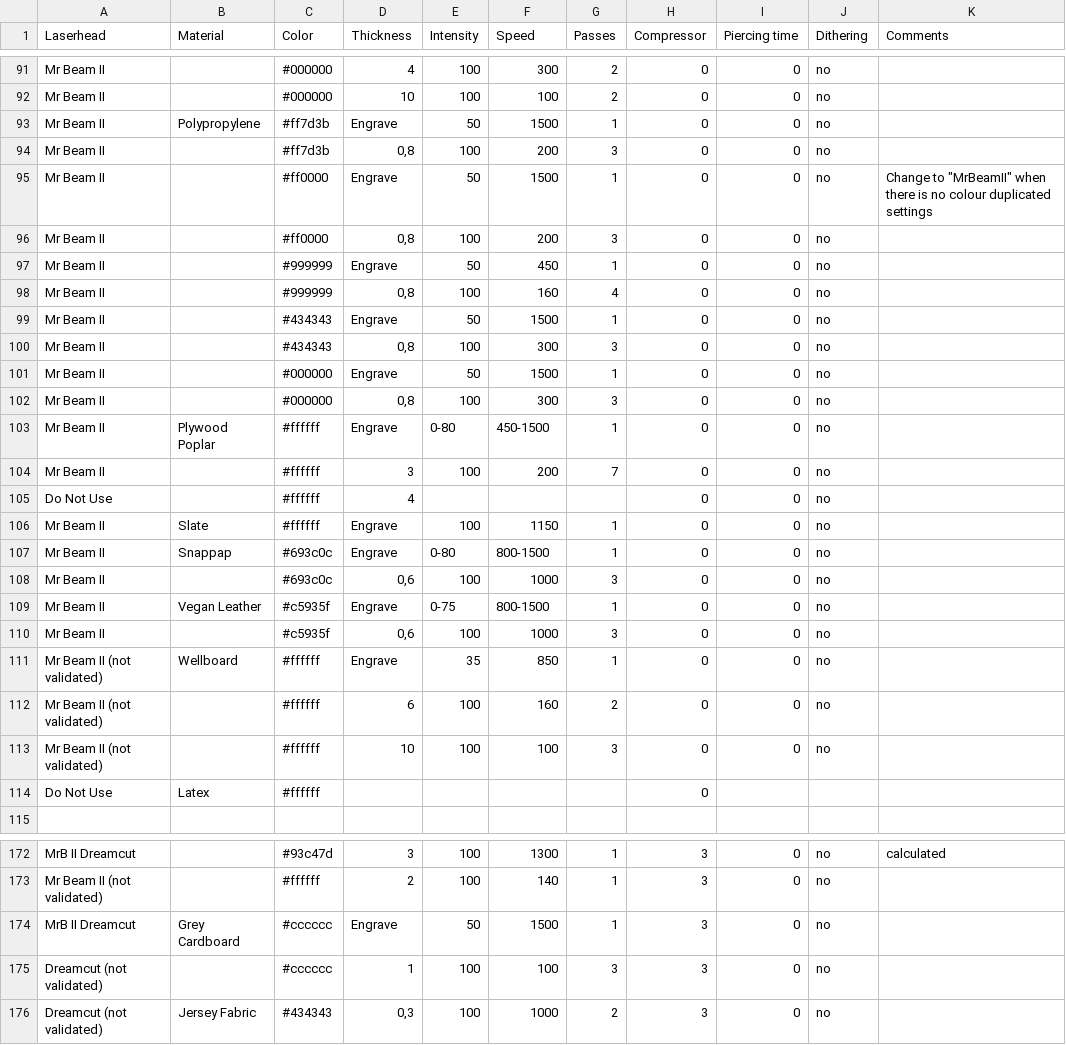
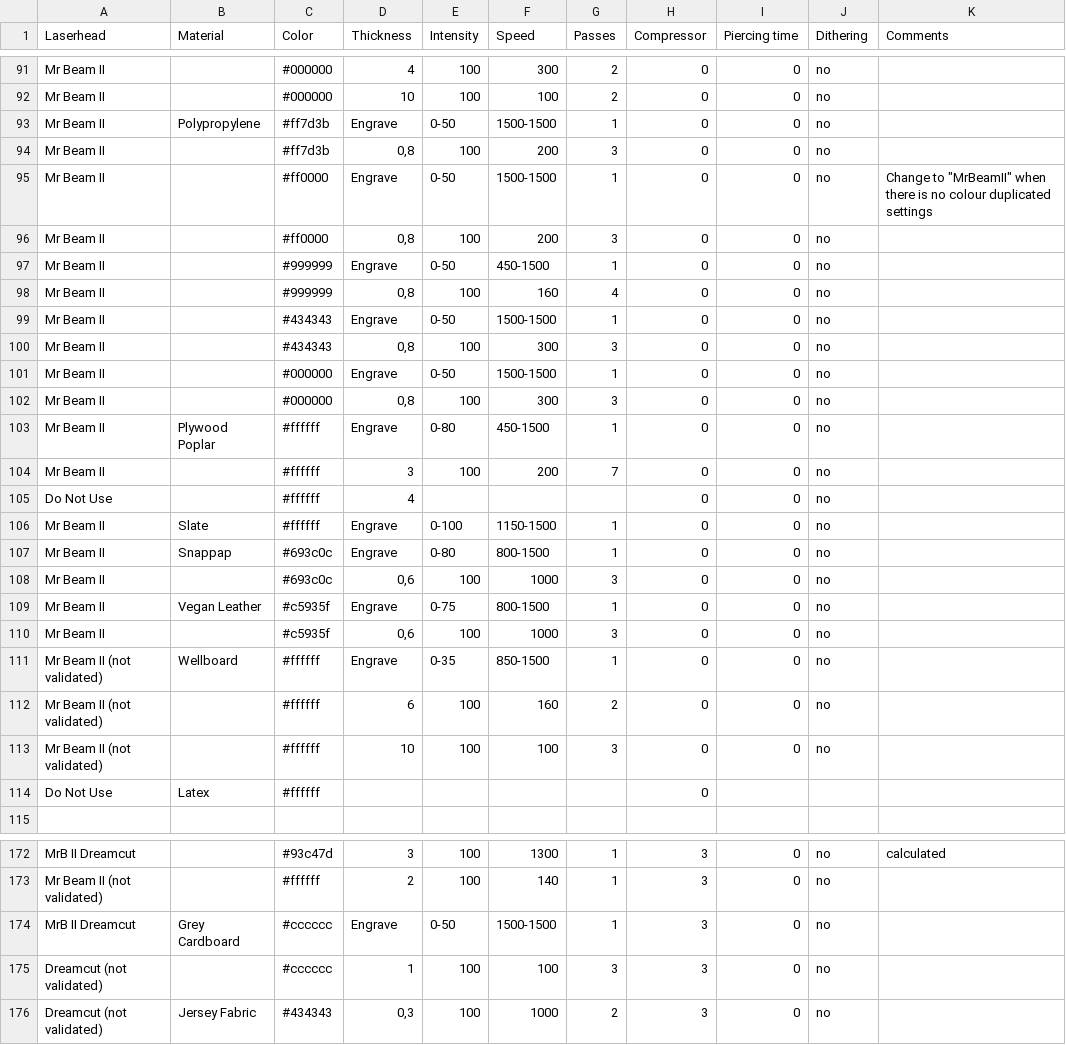
Before and after one commit to mrbeam/MrBeamPlugin, a CSV file: octoprint_mrbeam/files/material_settings/materials.csv, drawn as a sheet; only a part is shown, gaps mark what is left out; the diff covers the shown part only.

```diff
--- a/octoprint_mrbeam/files/material_settings/materials.csv
+++ b/octoprint_mrbeam/files/material_settings/materials.csv
@@ -93,11 +93,11 @@ Mr Beam II,,#000000,4,100,300,2,0,0,no,
 Mr Beam II,,#000000,10,100,100,2,0,0,no,
-Mr Beam II,Polypropylene,#ff7d3b,Engrave,50,1500,1,0,0,no,
+Mr Beam II,Polypropylene,#ff7d3b,Engrave,0-50,1500-1500,1,0,0,no,
 Mr Beam II,,#ff7d3b,"0,8",100,200,3,0,0,no,
-Mr Beam II,,#ff0000,Engrave,50,1500,1,0,0,no,"Change to ""MrBeamII"" when there is no colour duplicated settings"
+Mr Beam II,,#ff0000,Engrave,0-50,1500-1500,1,0,0,no,"Change to ""MrBeamII"" when there is no colour duplicated settings"
 Mr Beam II,,#ff0000,"0,8",100,200,3,0,0,no,
-Mr Beam II,,#999999,Engrave,50,450,1,0,0,no,
+Mr Beam II,,#999999,Engrave,0-50,450-1500,1,0,0,no,
 Mr Beam II,,#999999,"0,8",100,160,4,0,0,no,
-Mr Beam II,,#434343,Engrave,50,1500,1,0,0,no,
+Mr Beam II,,#434343,Engrave,0-50,1500-1500,1,0,0,no,
 Mr Beam II,,#434343,"0,8",100,300,3,0,0,no,
-Mr Beam II,,#000000,Engrave,50,1500,1,0,0,no,
+Mr Beam II,,#000000,Engrave,0-50,1500-1500,1,0,0,no,
 Mr Beam II,,#000000,"0,8",100,300,3,0,0,no,
@@ -106,3 +106,3 @@ Mr Beam II,,#ffffff,3,100,200,7,0,0,no,
 Do Not Use,,#ffffff,4,,,,0,0,no,
-Mr Beam II,Slate,#ffffff,Engrave,100,1150,1,0,0,no,
+Mr Beam II,Slate,#ffffff,Engrave,0-100,1150-1500,1,0,0,no,
 Mr Beam II,Snappap,#693c0c,Engrave,0-80,800-1500,1,0,0,no,
@@ -111,3 +111,3 @@ Mr Beam II,Vegan Leather,#c5935f,Engrave,0-75,800-1500,1,0,0,no,
 Mr Beam II,,#c5935f,"0,6",100,1000,3,0,0,no,
-Mr Beam II (not validated),Wellboard,#ffffff,Engrave,35,850,1,0,0,no,
+Mr Beam II (not validated),Wellboard,#ffffff,Engrave,0-35,850-1500,1,0,0,no,
 Mr Beam II (not validated),,#ffffff,6,100,160,2,0,0,no,
@@ -174,3 +174,3 @@ MrB II Dreamcut,,#93c47d,3,100,1300,1,3,0,no,calculated
 Mr Beam II (not validated),,#ffffff,2,100,140,1,3,0,no,
-MrB II Dreamcut,Grey Cardboard,#cccccc,Engrave,50,1500,1,3,0,no,
+MrB II Dreamcut,Grey Cardboard,#cccccc,Engrave,0-50,1500-1500,1,3,0,no,
 "Dreamcut (not validated)
```
Also changed, not shown: 2 added rows, 3 removed rows and 112 edited cells elsewhere in this file.
